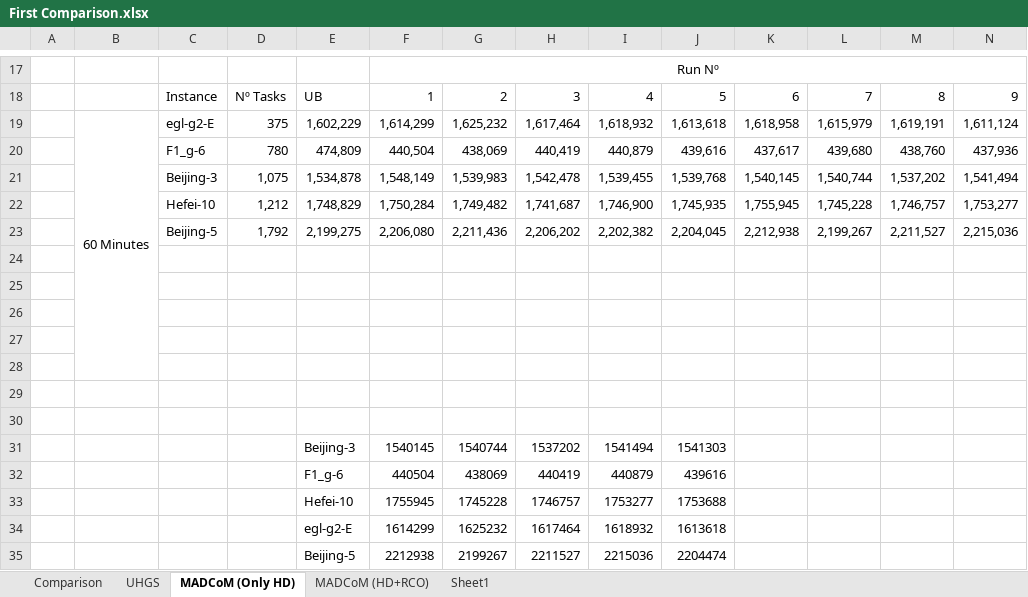
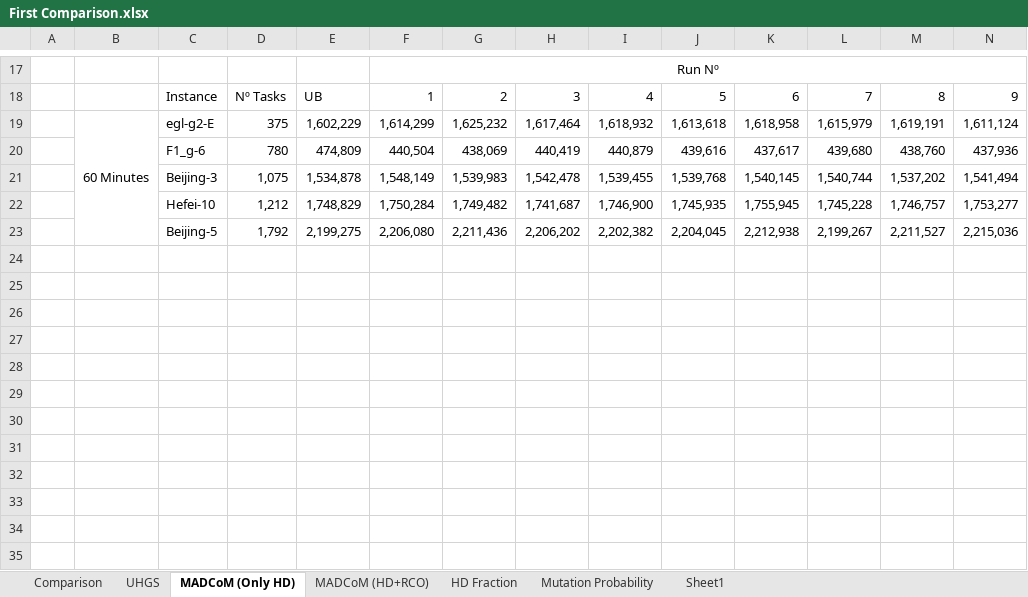
Before and after one commit to BjornIronside/MADCoM, an Excel workbook: Results/Excel Sheets/First Comparison.xlsx, sheet MADCoM (Only HD), drawn as a sheet; only a part is shown, gaps mark what is left out; values as stored, in another font and other column widths than the file's, no borders; rows hold the shown columns only; the diff names each change by its address in the sheet, - before the commit and + after, or states it on an @@ line.

```diff
--- a/Results/Excel Sheets/First Comparison.xlsx (sheet MADCoM (Only HD))
+++ b/Results/Excel Sheets/First Comparison.xlsx (sheet MADCoM (Only HD))
+sheet tab: HD Fraction
+sheet tab: Mutation Probability
-row 24: (empty)
-row 25: (empty)
-row 26: (empty)
-row 27: (empty)
-row 28: (empty)
-row 29: (empty)
-row 30: (empty)
-row 31:  |  |  |  | Beijing-3 | 1540145 | 1540744 | 1537202 | 1541494 | 1541303
-row 32:  |  |  |  | F1_g-6 | 440504 | 438069 | 440419 | 440879 | 439616
-row 33:  |  |  |  | Hefei-10 | 1755945 | 1745228 | 1746757 | 1753277 | 1753688
-row 34:  |  |  |  | egl-g2-E | 1614299 | 1625232 | 1617464 | 1618932 | 1613618
-row 35:  |  |  |  | Beijing-5 | 2212938 | 2199267 | 2211527 | 2215036 | 2204474
```
Also changed, not shown: sheet Sheet1, sheet MADCoM (HD+RCO), sheet UHGS, sheet Comparison, 10 other files.
